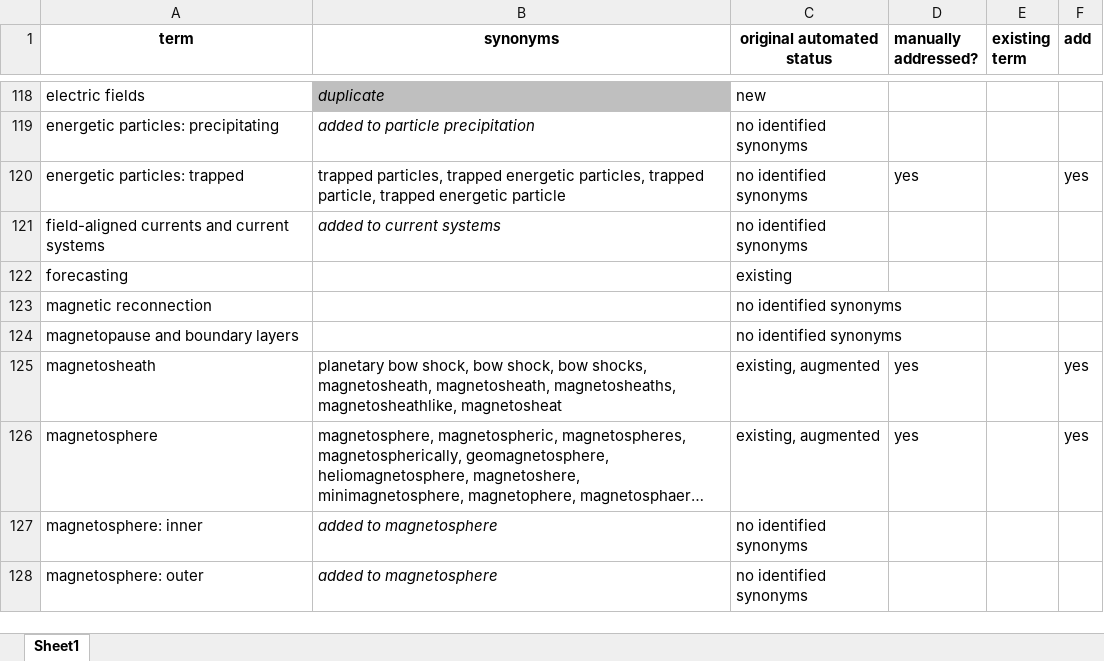
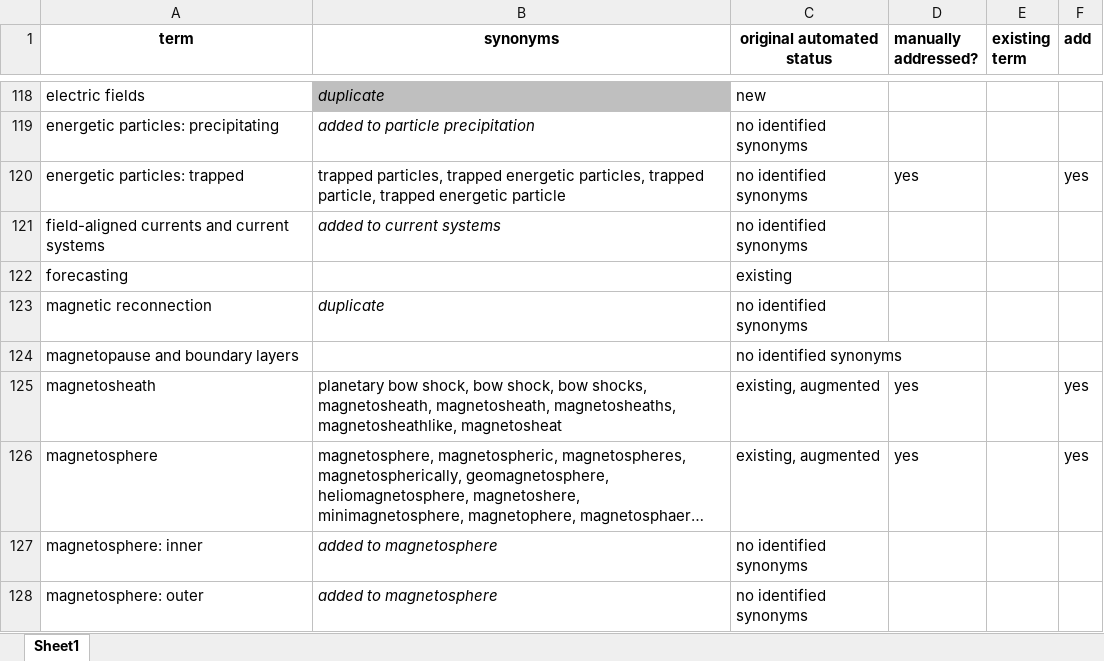
Before and after one commit to rmcgranaghan/Helio-KNOW, an Excel workbook: ADS_enrichment/data/AGU-index-terms-synonyms-workingList.xlsx, sheet Sheet1, drawn as a sheet; only a part is shown, gaps mark what is left out; long unchanged cells end in …; values as stored, in another font and other column widths than the file's, no borders; the diff names each change by its address in the sheet, - before the commit and + after, or states it on an @@ line.

Commit message:
minor update to manual synonyms update file

```diff
--- a/ADS_enrichment/data/AGU-index-terms-synonyms-workingList.xlsx (sheet Sheet1)
+++ b/ADS_enrichment/data/AGU-index-terms-synonyms-workingList.xlsx (sheet Sheet1)
-B123 (synonyms): (empty)
+B123 (synonyms): duplicate
```
Also changed, not shown: 1 other file.
